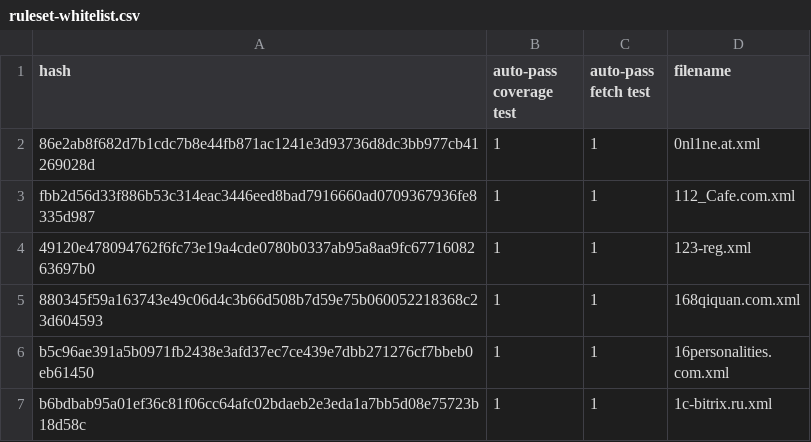
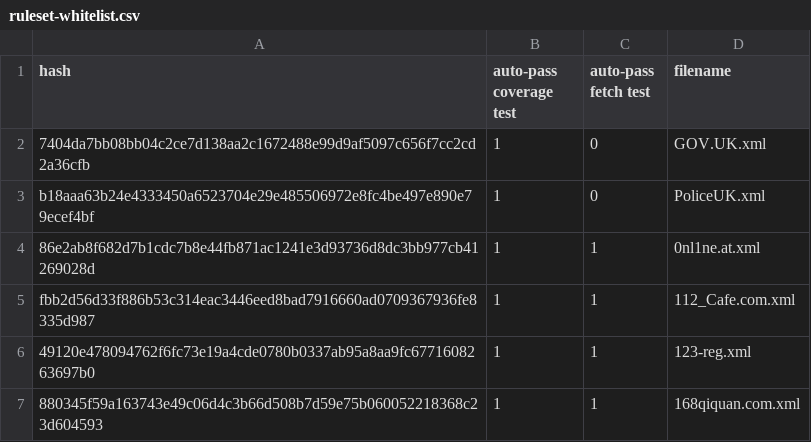
Before and after one commit to EFForg/https-everywhere, a CSV file: utils/ruleset-whitelist.csv, drawn as a sheet; only a part is shown; the shorter side is filled out with more unchanged rows; the diff names each change by its address in the sheet, - before the commit and + after, or states it on an @@ line.

Commit message:
Update utils/ruleset-whitelist.csv, Related #11187

```diff
--- a/utils/ruleset-whitelist.csv
+++ b/utils/ruleset-whitelist.csv
+row 2: 7404da7bb08bb04c2ce7d138aa2c1672488e99d9af5097c656f7cc2cd2a36cfb | 1 | 0 | GOV.UK.xml
+row 3: b18aaa63b24e4333450a6523704e29e485506972e8fc4be497e890e79ecef4bf | 1 | 0 | PoliceUK.xml
```
